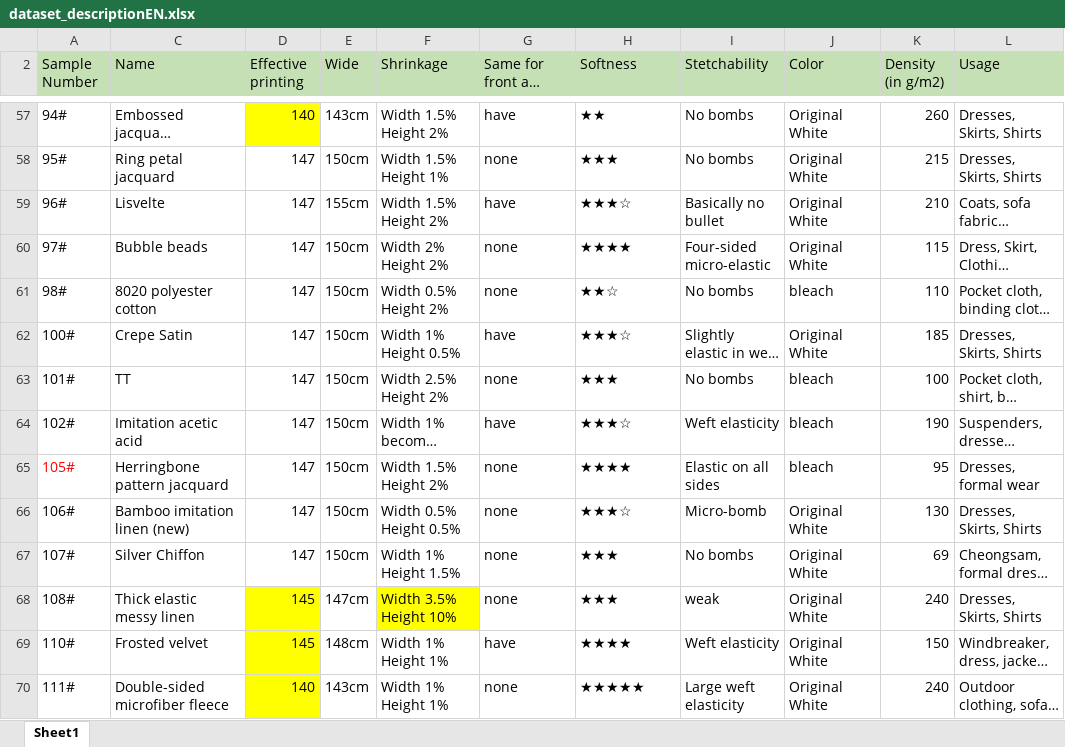
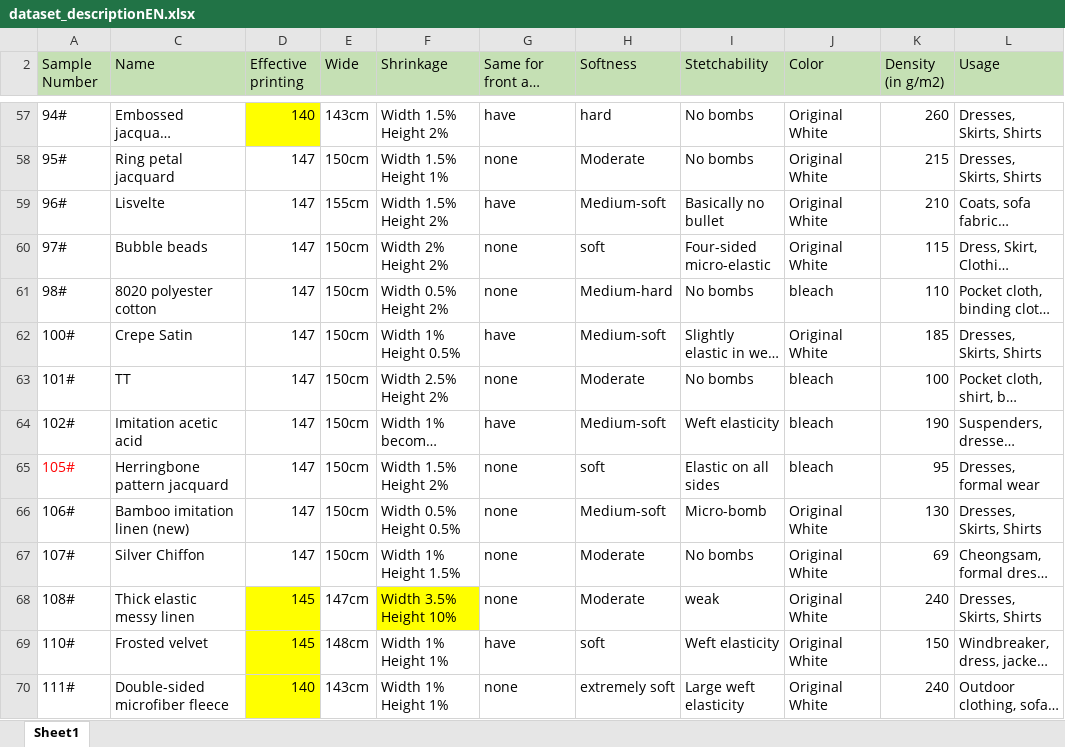
Before and after one commit to ShowHsiang/AI-development-for-multimodal-sensor-data-based-on-robotic-haptics, an Excel workbook: dataset/data processing/dataset_descriptionEN.xlsx, sheet Sheet1, drawn as a sheet; only a part is shown, gaps mark what is left out; long unchanged cells end in …; values as stored, in another font and other column widths than the file's, no borders; the diff covers the shown part only; the diff names each change by its address in the sheet, - before the commit and + after, or states it on an @@ line.

```diff
--- a/dataset/data processing/dataset_descriptionEN.xlsx (sheet Sheet1)
+++ b/dataset/data processing/dataset_descriptionEN.xlsx (sheet Sheet1)
-H57 (Softness): ★★
+H57 (Softness): hard
-H58 (Softness): ★★★
+H58 (Softness): Moderate
-H59 (Softness): ★★★☆
+H59 (Softness): Medium-soft
-H60 (Softness): ★★★★
+H60 (Softness): soft
-H61 (Softness): ★★☆
+H61 (Softness): Medium-hard
-H62 (Softness): ★★★☆
+H62 (Softness): Medium-soft
-H63 (Softness): ★★★
+H63 (Softness): Moderate
-H64 (Softness): ★★★☆
+H64 (Softness): Medium-soft
-H65 (Softness): ★★★★
+H65 (Softness): soft
-H66 (Softness): ★★★☆
+H66 (Softness): Medium-soft
-H67:H68 (Softness): ★★★
+H67:H68 (Softness): Moderate
-H69 (Softness): ★★★★
+H69 (Softness): soft
-H70 (Softness): ★★★★★
+H70 (Softness): extremely soft
```
Also changed, not shown: 166 edited cells elsewhere in this sheet, hidden cells, 2 other files.
